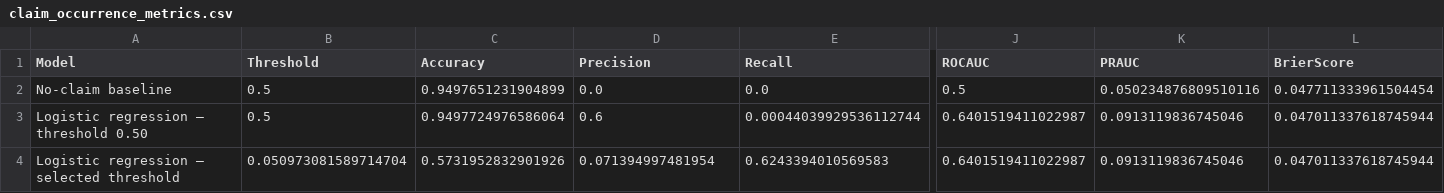
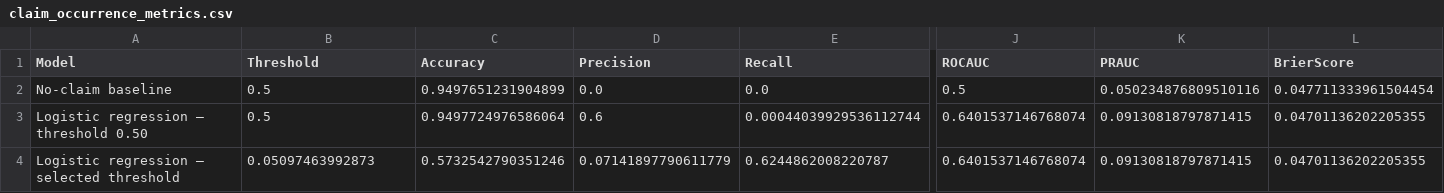
Before and after one commit to GabrielOgulu18/insurance-risk-intelligence, a CSV file: reports/modeling/claim_occurrence/claim_occurrence_metrics.csv, drawn as a sheet; only a part is shown, gaps mark what is left out; the diff covers the shown part only; the diff names each change by its address in the sheet, - before the commit and + after, or states it on an @@ line.

```diff
--- a/reports/modeling/claim_occurrence/claim_occurrence_metrics.csv
+++ b/reports/modeling/claim_occurrence/claim_occurrence_metrics.csv
-J3:J4 (ROCAUC): 0.6401519411022987
+J3:J4 (ROCAUC): 0.6401537146768074
-K3:K4 (PRAUC): 0.0913119836745046
+K3:K4 (PRAUC): 0.09130818797871415
-L3:L4 (BrierScore): 0.047011337618745944
+L3:L4 (BrierScore): 0.04701136202205355
-B4 (Threshold): 0.050973081589714704
+B4 (Threshold): 0.05097463992873
-C4 (Accuracy): 0.5731952832901926
+C4 (Accuracy): 0.5732542790351246
-D4 (Precision): 0.071394997481954
+D4 (Precision): 0.07141897790611779
-E4 (Recall): 0.6243394010569583
+E4 (Recall): 0.6244862008220787
```
Also changed, not shown: 9 edited cells elsewhere in this file, reports/modeling/claim_occurrence/logistic_coefficients.csv, reports/modeling/claim_occurrence/prediction_sample.csv, 8 other files.
